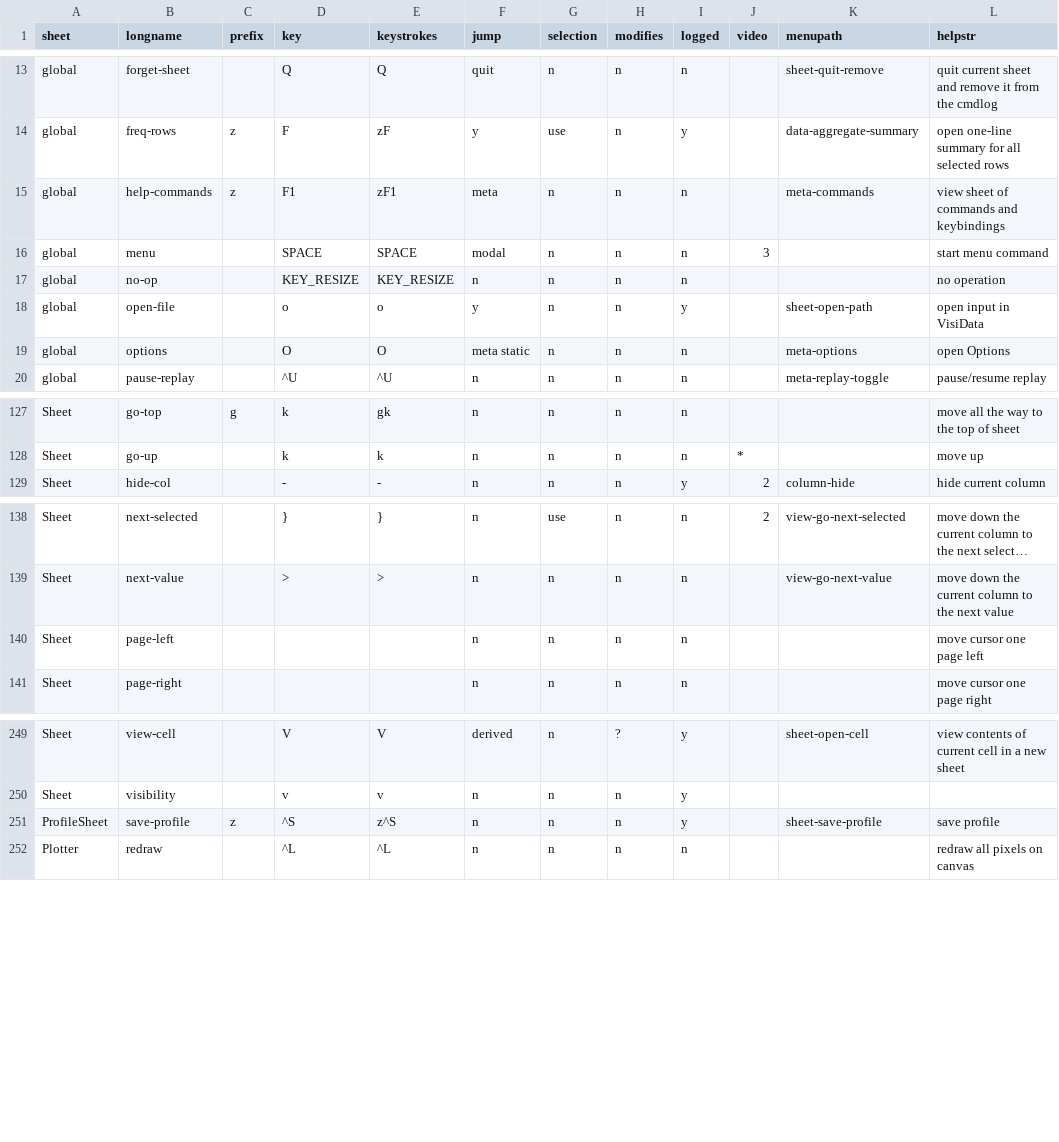
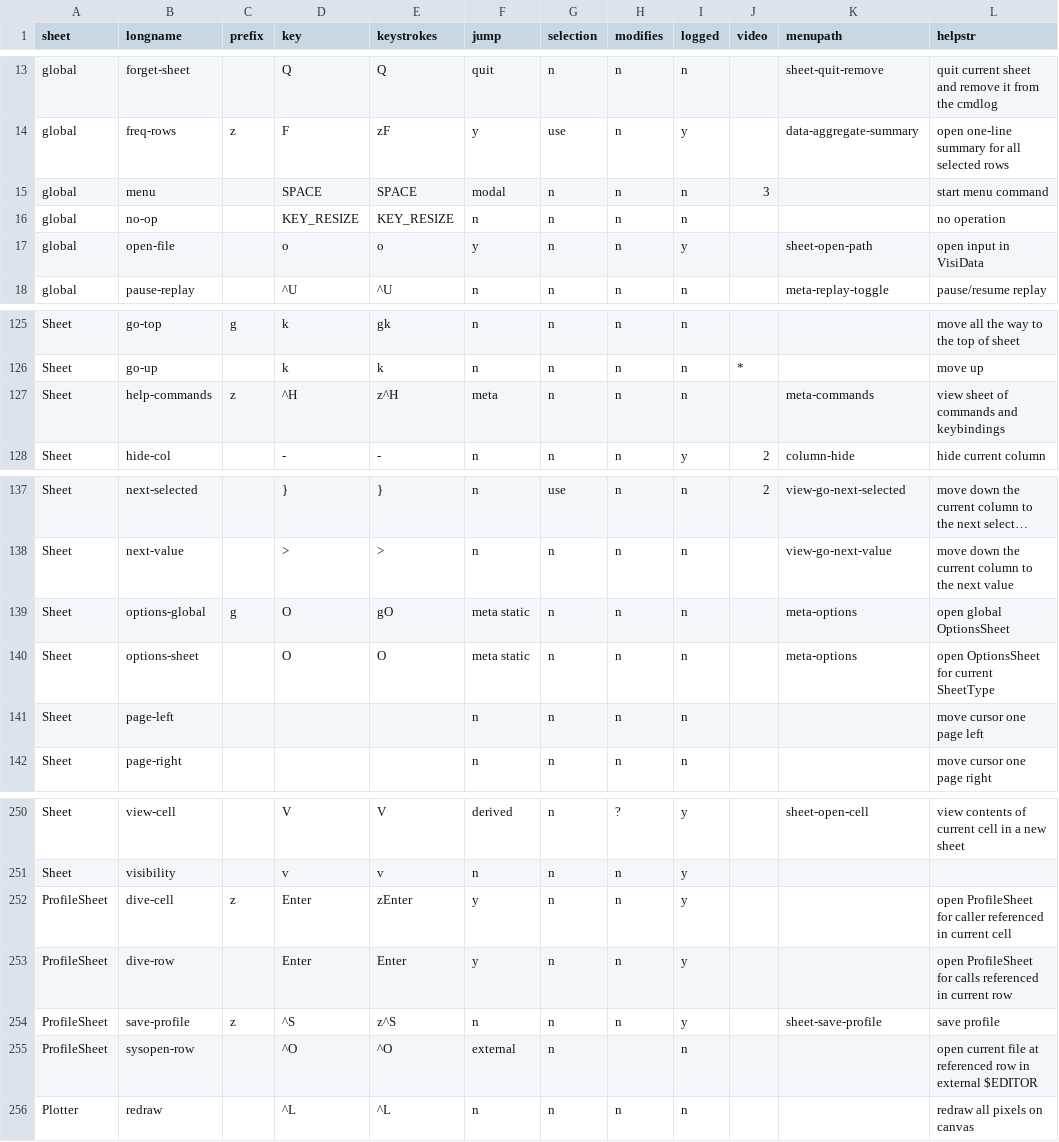
Before and after one commit to saulpw/visidata, a TSV file: visidata/commands.tsv, drawn as a sheet; only a part is shown, gaps mark what is left out; long unchanged cells end in …; removed rows and columns are numbered as before the commit, all else as after; the diff names each change by its address in the sheet, - before the commit and + after, or states it on an @@ line.

Commit message:
[commands] update with new ProfileSheet and OptionsSheet commands

```diff
--- a/visidata/commands.tsv
+++ b/visidata/commands.tsv
-row 15: global | help-commands | z | F1 | zF1 | meta | n | n | n |  | meta-commands | view sheet of commands and keybindings
-row 19: global | options |  | O | O | meta static | n | n | n |  | meta-options | open Options
+row 127: Sheet | help-commands | z | ^H | z^H | meta | n | n | n |  | meta-commands | view sheet of commands and keybindings
+row 139: Sheet | options-global | g | O | gO | meta static | n | n | n |  | meta-options | open global OptionsSheet
+row 140: Sheet | options-sheet |  | O | O | meta static | n | n | n |  | meta-options | open OptionsSheet for current SheetType
+row 252: ProfileSheet | dive-cell | z | Enter | zEnter | y | n | n | y |  |  | open ProfileSheet for caller referenced in current cell
+row 253: ProfileSheet | dive-row |  | Enter | Enter | y | n | n | y |  |  | open ProfileSheet for calls referenced in current row
+row 255: ProfileSheet | sysopen-row |  | ^O | ^O | external | n |  | n |  |  | open current file at referenced row in external $EDITOR
```
